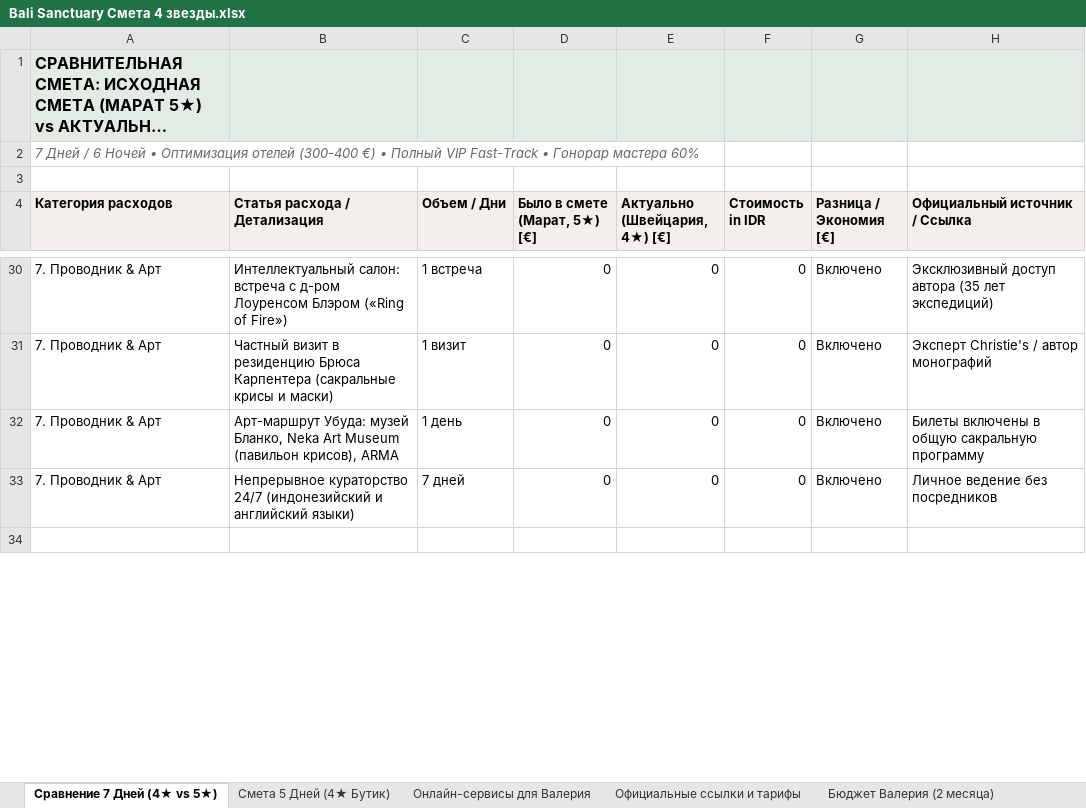
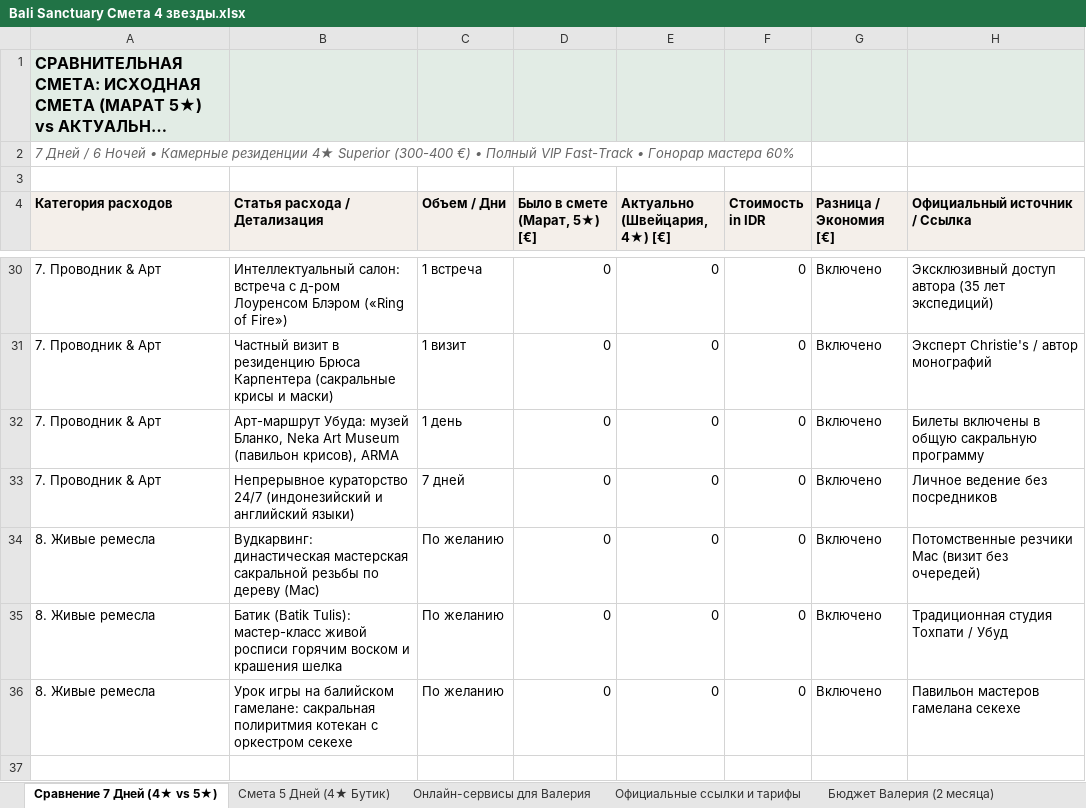
Before and after one commit to xp2bmdgmwc-boop/bali-tours, an Excel workbook: Bali Sanctuary Смета 4 звезды.xlsx, sheet Сравнение 7 Дней (4★ vs 5★), drawn as a sheet; only a part is shown, gaps mark what is left out; long unchanged cells end in …; values as stored, in another font and other column widths than the file's, no borders; the diff covers the shown part only; the diff names each change by its address in the sheet, - before the commit and + after, or states it on an @@ line.

Commit message:
Устранение названий отелей в пользу камерных резиденций, добавление ателье ремесел (вудкарвинг, батик, гамелан)

```diff
--- a/Bali Sanctuary Смета 4 звезды.xlsx (sheet Сравнение 7 Дней (4★ vs 5★))
+++ b/Bali Sanctuary Смета 4 звезды.xlsx (sheet Сравнение 7 Дней (4★ vs 5★))
-A2 (Категория расходов): …Ночей • Оптимизация отелей (300-400 €)…
+A2 (Категория расходов): …Ночей • Камерные резиденции 4★ Superior (300-400 €)…
+row 34: 8. Живые ремесла | Вудкарвинг: династическая мастерская сакральной резьбы по дереву (Мас) | По желанию | 0 | 0 | 0 | Включено | Потомственные резчики Мас (визит без очередей)
+row 35: 8. Живые ремесла | Батик (Batik Tulis): мастер-класс живой росписи горячим воском и крашения шелка | По желанию | 0 | 0 | 0 | Включено | Традиционная студия Тохпати / Убуд
+row 36: 8. Живые ремесла | Урок игры на балийском гамелане: сакральная полиритмия котекан с оркестром секехе | По желанию | 0 | 0 | 0 | Включено | Павильон мастеров гамелана секехе
```
Also changed, not shown: 9 edited cells elsewhere in this sheet, sheet Официальные ссылки и тарифы, sheet Онлайн-сервисы для Валерия, sheet Смета 5 Дней (4★ Бутик), 1 other file.
